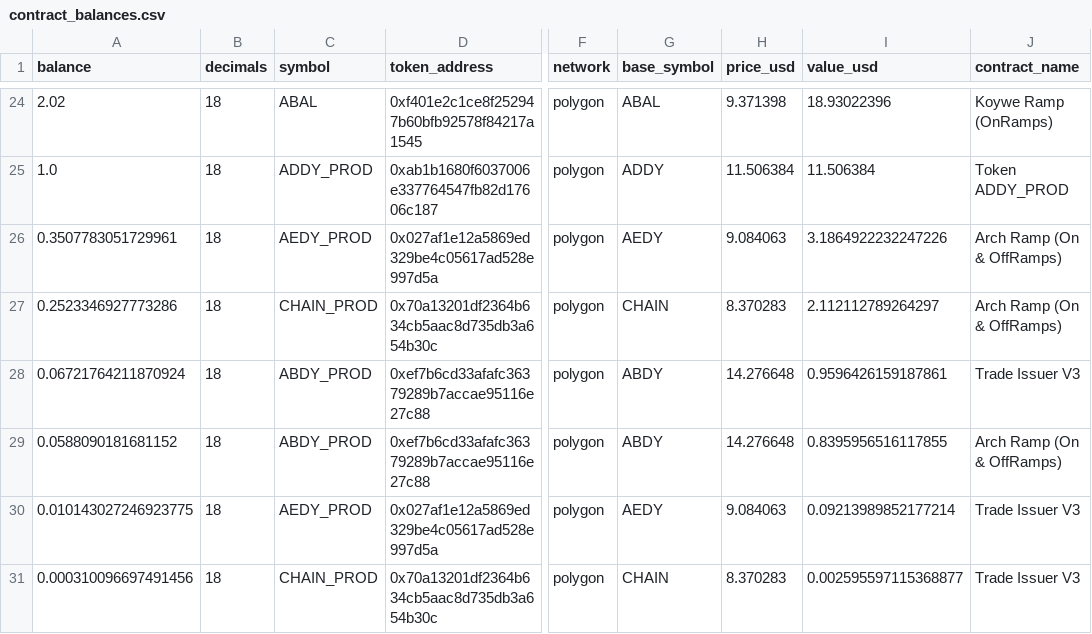
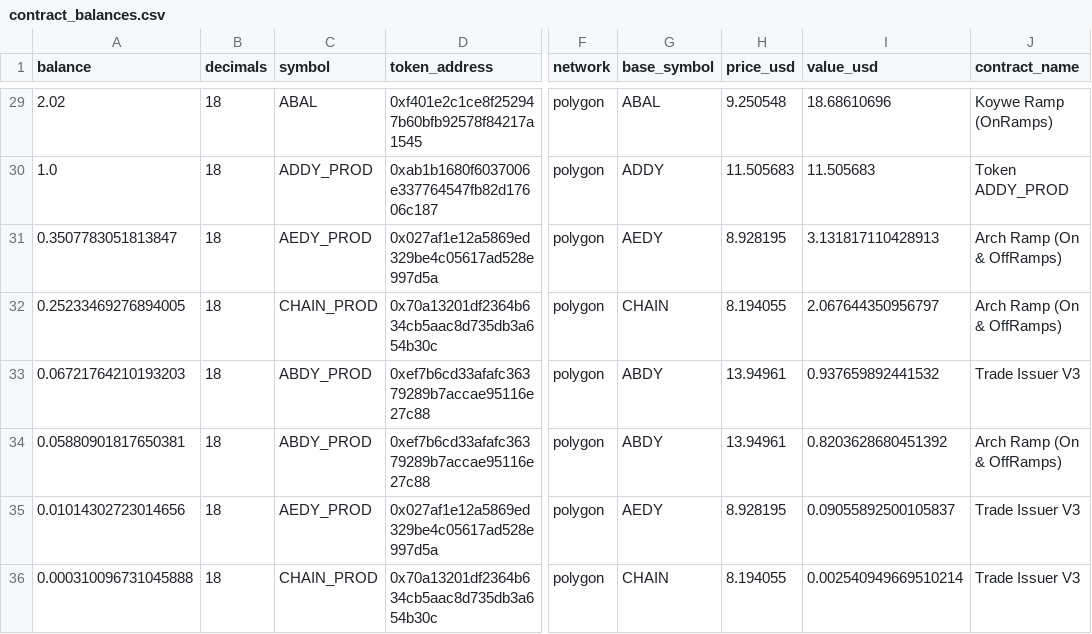
Before and after one commit to bahumadap/outflows, a CSV file: data/processed/contract_balances.csv, drawn as a sheet; only a part is shown, gaps mark what is left out; addresses are those after the commit; the diff covers the shown part only; the diff names each change by its address in the sheet, - before the commit and + after, or states it on an @@ line.

```diff
--- a/data/processed/contract_balances.csv
+++ b/data/processed/contract_balances.csv
-H29 (price_usd): 9.371398
+H29 (price_usd): 9.250548
-I29 (value_usd): 18.93022396
+I29 (value_usd): 18.68610696
-H30 (price_usd): 11.506384
+H30 (price_usd): 11.505683
-I30 (value_usd): 11.506384
+I30 (value_usd): 11.505683
-A31 (balance): 0.3507783051729961
+A31 (balance): 0.3507783051813847
-H31 (price_usd): 9.084063
+H31 (price_usd): 8.928195
-I31 (value_usd): 3.1864922232247226
+I31 (value_usd): 3.131817110428913
-A32 (balance): 0.2523346927773286
+A32 (balance): 0.25233469276894005
-H32 (price_usd): 8.370283
+H32 (price_usd): 8.194055
-I32 (value_usd): 2.112112789264297
+I32 (value_usd): 2.067644350956797
-A33 (balance): 0.06721764211870924
+A33 (balance): 0.06721764210193203
-H33:H34 (price_usd): 14.276648
+H33:H34 (price_usd): 13.94961
-I33 (value_usd): 0.9596426159187861
+I33 (value_usd): 0.937659892441532
-A34 (balance): 0.0588090181681152
+A34 (balance): 0.05880901817650381
-I34 (value_usd): 0.8395956516117855
+I34 (value_usd): 0.8203628680451392
-A35 (balance): 0.010143027246923775
+A35 (balance): 0.01014302723014656
-H35 (price_usd): 9.084063
+H35 (price_usd): 8.928195
-I35 (value_usd): 0.09213989852177214
+I35 (value_usd): 0.09055892500105837
-A36 (balance): 0.000310096697491456
+A36 (balance): 0.000310096731045888
-H36 (price_usd): 8.370283
+H36 (price_usd): 8.194055
-I36 (value_usd): 0.002595597115368877
+I36 (value_usd): 0.002540949669510214
```
Also changed, not shown: 7 added rows, 2 removed rows and 57 edited cells elsewhere in this file, data/processed/balances.csv, data/processed/outflows.csv, 8 other files.
